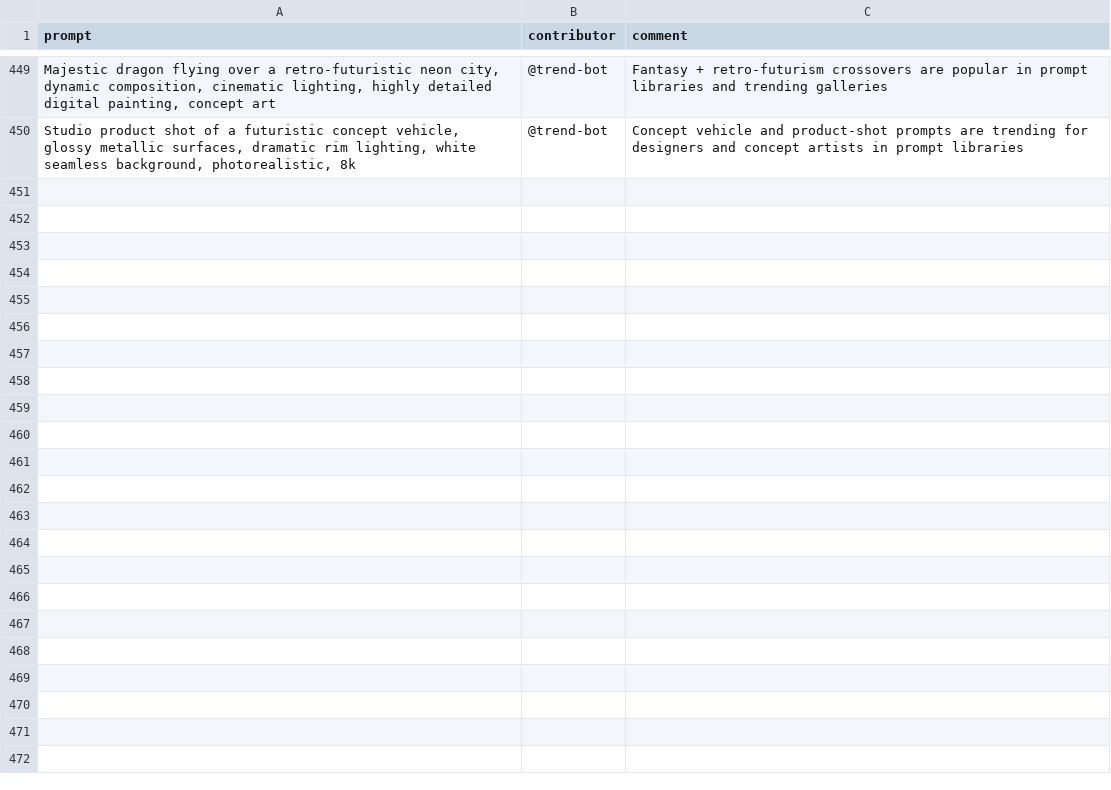
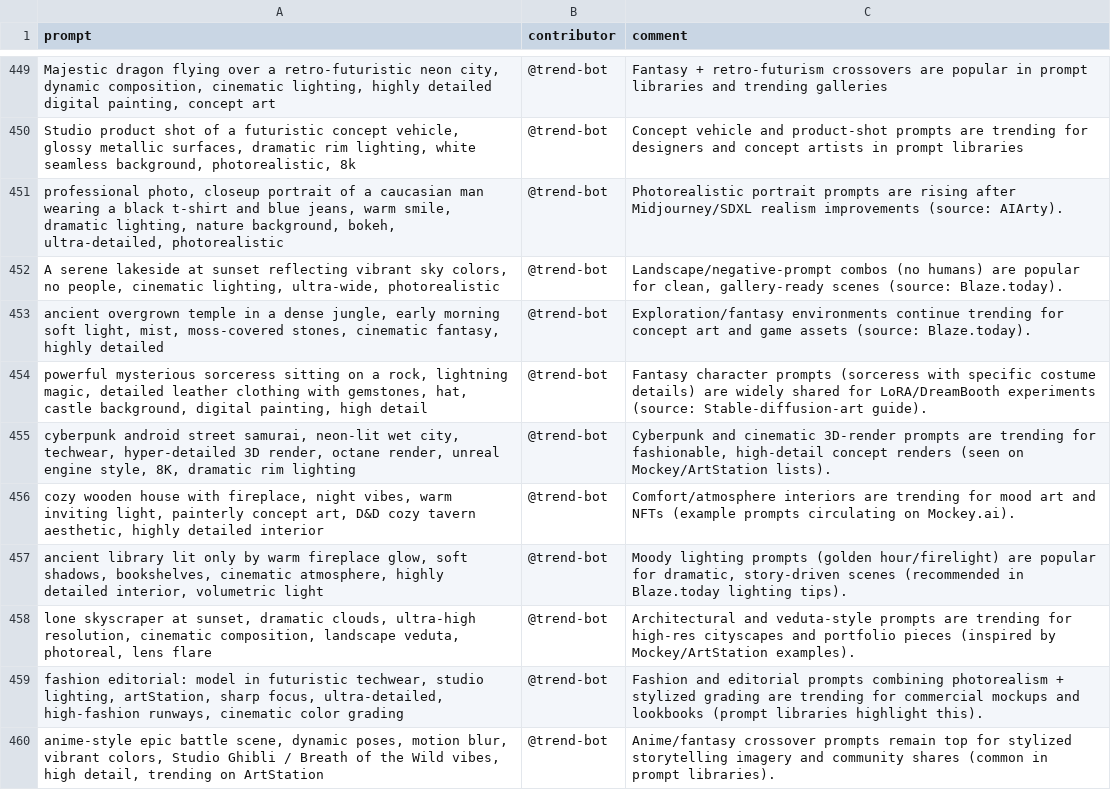
Before and after one commit to stancsz/awesome-trending-ai-prompts, a CSV file: stable-diffusion/prompts.csv, drawn as a sheet; only a part is shown, gaps mark what is left out.

```diff
--- a/stable-diffusion/prompts.csv
+++ b/stable-diffusion/prompts.csv
@@ -450 +450,11 @@ prompt,contributor,comment
 "Studio product shot of a futuristic concept vehicle, glossy metallic surfaces, dramatic rim lighting, white seamless background, photorealistic, 8k",@trend-bot,Concept vehicle and product-shot prompts are trending for designers and concept artists in prompt libraries
+"professional photo, closeup portrait of a caucasian man wearing a black t-shirt and blue jeans, warm smile, dramatic lighting, nature background, bokeh, ultra-detailed, photorealistic",@trend-bot,Photorealistic portrait prompts are rising after Midjourney/SDXL realism improvements (source: AIArty).
+"A serene lakeside at sunset reflecting vibrant sky colors, no people, cinematic lighting, ultra-wide, photorealistic",@trend-bot,"Landscape/negative-prompt combos (no humans) are popular for clean, gallery-ready scenes (source: Blaze.today)."
+"ancient overgrown temple in a dense jungle, early morning soft light, mist, moss-covered stones, cinematic fantasy, highly detailed",@trend-bot,Exploration/fantasy environments continue trending for concept art and game assets (source: Blaze.today).
+"powerful mysterious sorceress sitting on a rock, lightning magic, detailed leather clothing with gemstones, hat, castle background, digital painting, high detail",@trend-bot,Fantasy character prompts (sorceress with specific costume details) are widely shared for LoRA/DreamBooth experiments (source: Stable-diffusion-art guide).
+"cyberpunk android street samurai, neon-lit wet city, techwear, hyper-detailed 3D render, octane render, unreal engine style, 8K, dramatic rim lighting",@trend-bot,"Cyberpunk and cinematic 3D-render prompts are trending for fashionable, high-detail concept renders (seen on Mockey/ArtStation lists)."
+"cozy wooden house with fireplace, night vibes, warm inviting light, painterly concept art, D&D cozy tavern aesthetic, highly detailed interior",@trend-bot,Comfort/atmosphere interiors are trending for mood art and NFTs (example prompts circulating on Mockey.ai).
+"ancient library lit only by warm fireplace glow, soft shadows, bookshelves, cinematic atmosphere, highly detailed interior, volumetric light",@trend-bot,"Moody lighting prompts (golden hour/firelight) are popular for dramatic, story-driven scenes (recommended in Blaze.today lighting tips)."
+"lone skyscraper at sunset, dramatic clouds, ultra-high resolution, cinematic composition, landscape veduta, photoreal, lens flare",@trend-bot,Architectural and veduta-style prompts are trending for high-res cityscapes and portfolio pieces (inspired by Mockey/ArtStation examples).
+"fashion editorial: model in futuristic techwear, studio lighting, artStation, sharp focus, ultra-detailed, high-fashion runways, cinematic color grading",@trend-bot,Fashion and editorial prompts combining photorealism + stylized grading are trending for commercial mockups and lookbooks (prompt libraries highlight this).
+"anime-style epic battle scene, dynamic poses, motion blur, vibrant colors, Studio Ghibli / Breath of the Wild vibes, high detail, trending on ArtStation",@trend-bot,Anime/fantasy crossover prompts remain top for stylized storytelling imagery and community shares (common in prompt libraries).
```
Also changed, not shown: chatgpt-image/prompts.csv, claude/prompts.csv, 5 other files.
